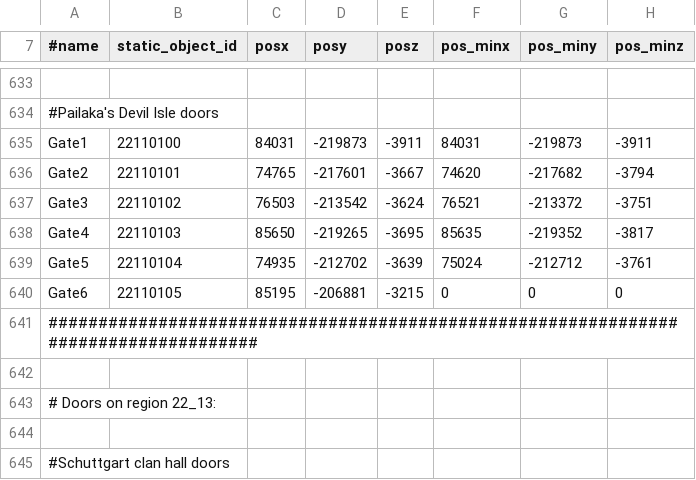
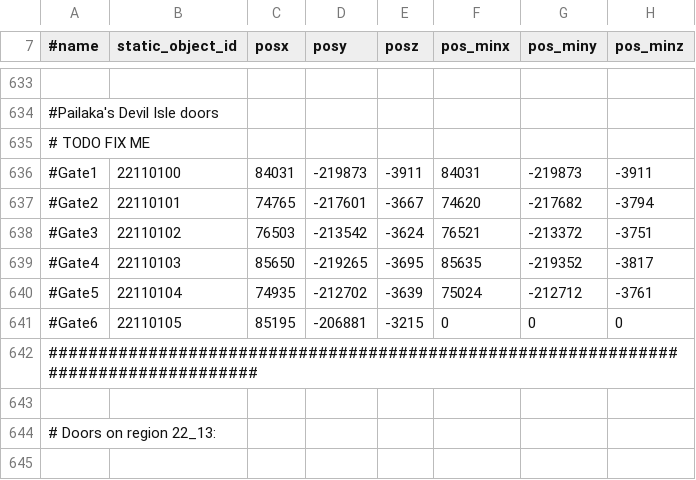
Before and after one commit to KoheNC/l2jfree-ct2.3, a CSV file: l2jfree-datapack/data/door.csv, drawn as a sheet; only a part is shown, gaps mark what is left out; the shorter side is filled out with more unchanged rows; addresses are those after the commit; rows hold the shown columns only; the diff names each change by its address in the sheet, - before the commit and + after, or states it on an @@ line.

Commit message:
commenting out some wrong formated doors - adding opendoor skillhandler - fix for missing etcitem itemskills
git-svn-id: http://svn.l2jfree.com/l2jfree/trunk@6591 6ff00ba9-25cd-4355-987e-099c62bc2628

```diff
--- a/l2jfree-datapack/data/door.csv
+++ b/l2jfree-datapack/data/door.csv
+row 635: # TODO FIX ME
-A636 (#name): Gate1
+A636 (#name): #Gate1
-A637 (#name): Gate2
+A637 (#name): #Gate2
-A638 (#name): Gate3
+A638 (#name): #Gate3
-A639 (#name): Gate4
+A639 (#name): #Gate4
-A640 (#name): Gate5
+A640 (#name): #Gate5
-A641 (#name): Gate6
+A641 (#name): #Gate6
```
Also changed, not shown: 6 other files.
